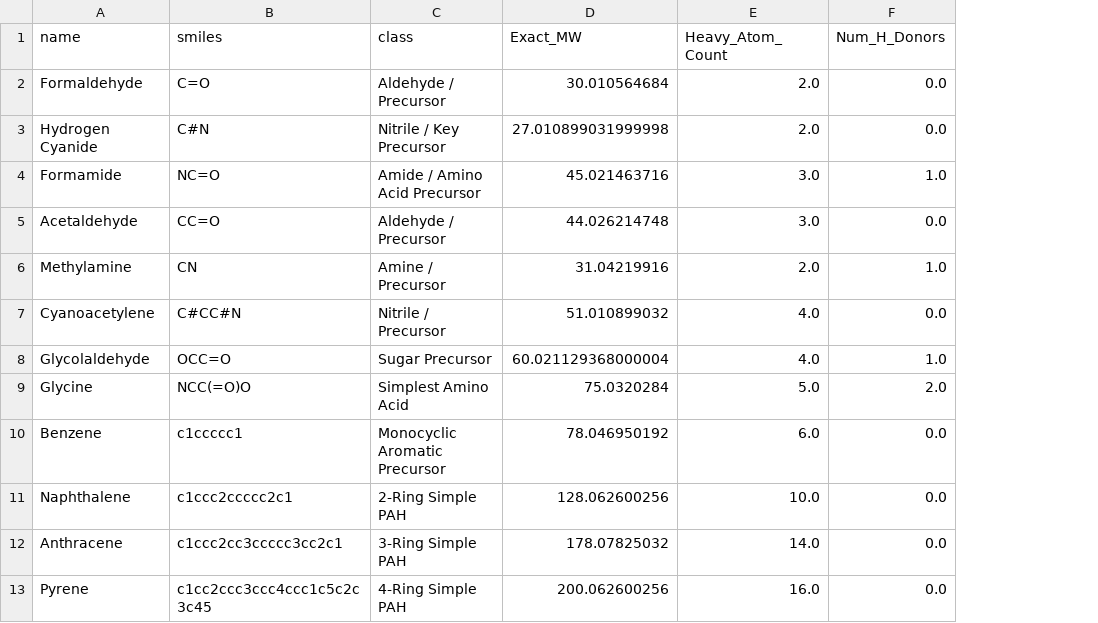
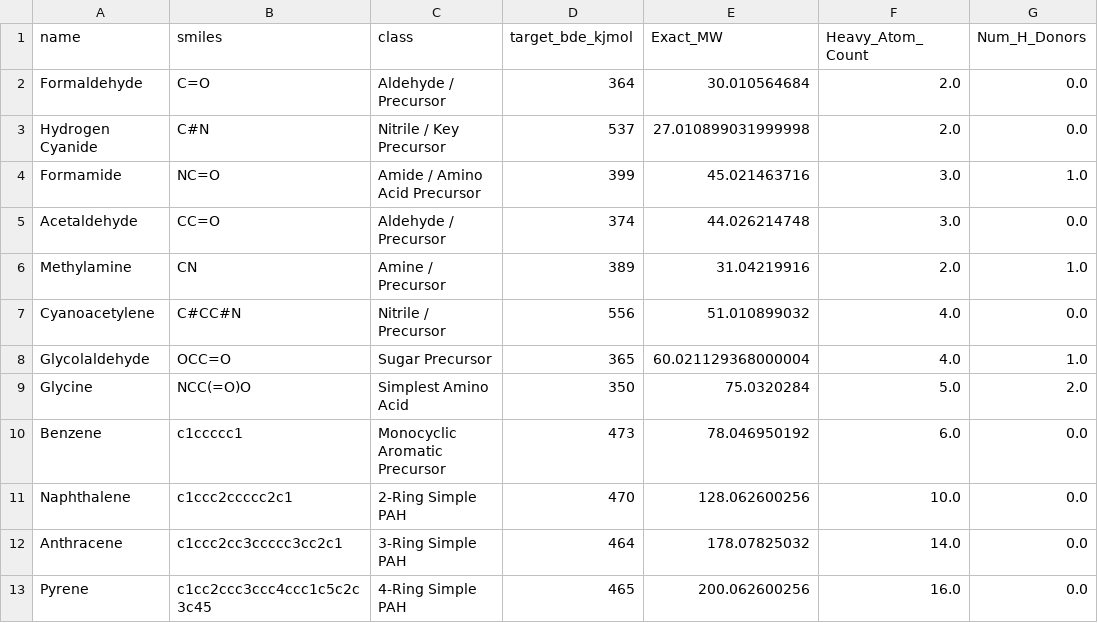
Before and after one commit to arnav2deopura-blip/prebiotic-tunneling-ml, a CSV file: astrochem_features_baseline.csv, drawn as a sheet; only a part is shown; the diff names each change by its address in the sheet, - before the commit and + after, or states it on an @@ line.

Commit message:
feat: successfully merge target BDE labels into unified baseline dataset file

```diff
--- a/astrochem_features_baseline.csv
+++ b/astrochem_features_baseline.csv
+column D (target_bde_kjmol), rows 2-13: 364 | 537 | 399 | 374 | 389 | 556 | 365 | 350 | 473 | 470 | 464 | 465
```
Also changed, not shown: 1 other file.
